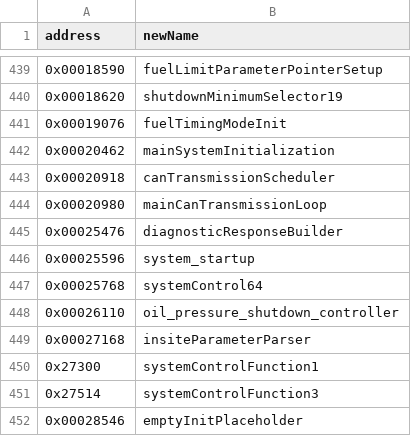
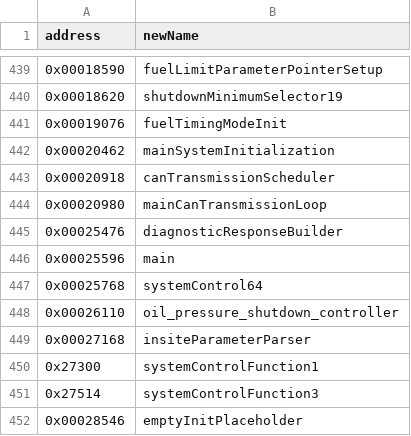
Before and after one commit to jlaustill/J90280.05.analysis, a CSV file: ghidra/CM550.rep/function_renames.csv, drawn as a sheet; only a part is shown, gaps mark what is left out.

```diff
--- a/ghidra/CM550.rep/function_renames.csv
+++ b/ghidra/CM550.rep/function_renames.csv
@@ -445,3 +445,3 @@ address,newName
 0x00025476,diagnosticResponseBuilder
-0x00025596,system_startup
+0x00025596,main
 0x00025768,systemControl64
```
Also changed, not shown: 2 other files.
